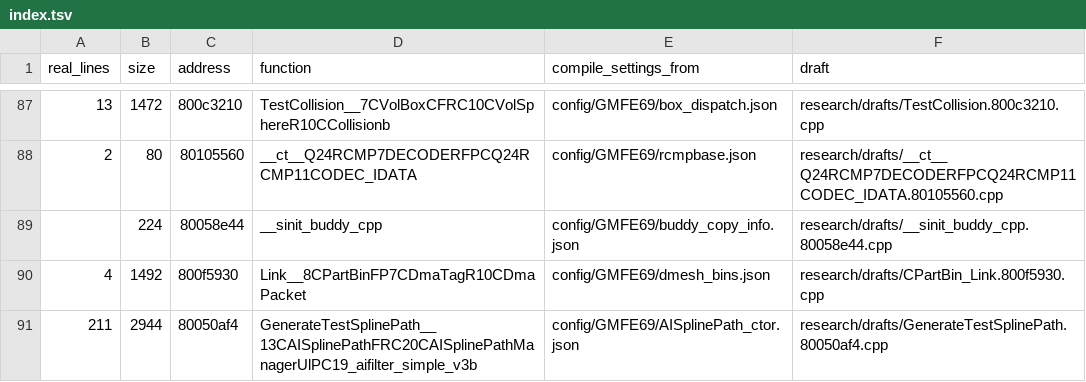
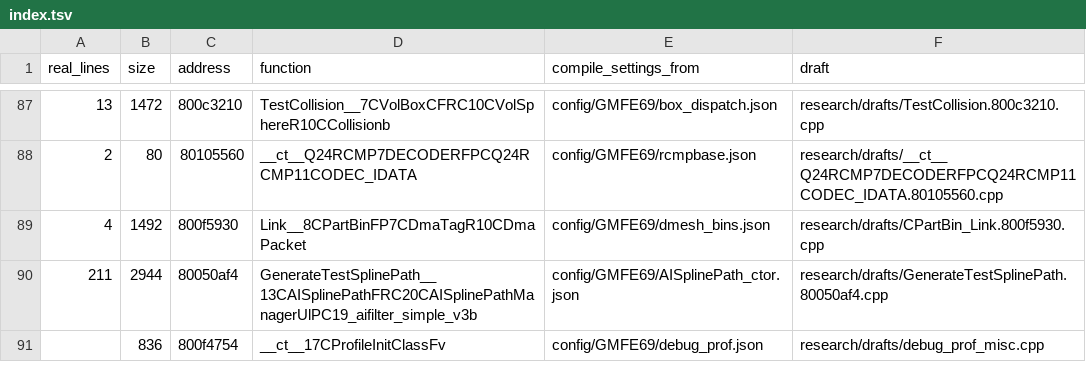
Before and after one commit to kyleckroeger/moh-frontline-decomp, a TSV file: research/drafts/index.tsv, drawn as a sheet; only a part is shown, gaps mark what is left out; the shorter side is filled out with more unchanged rows.

```diff
--- a/research/drafts/index.tsv
+++ b/research/drafts/index.tsv
@@ -88,3 +88,2 @@ real_lines	size	address	function	compile_settings_from	draft
 2	80	80105560	__ct__Q24RCMP7DECODERFPCQ24RCMP11CODEC_IDATA	config/GMFE69/rcmpbase.json	research/drafts/__ct__Q24RCMP7DECODERFPCQ24RCMP11CODEC_IDATA.80105560.cpp
-	224	80058e44	__sinit_buddy_cpp	config/GMFE69/buddy_copy_info.json	research/drafts/__sinit_buddy_cpp.80058e44.cpp
 4	1492	800f5930	Link__8CPartBinFP7CDmaTagR10CDmaPacket	config/GMFE69/dmesh_bins.json	research/drafts/CPartBin_Link.800f5930.cpp
```
Also changed, not shown: 22 other files.
